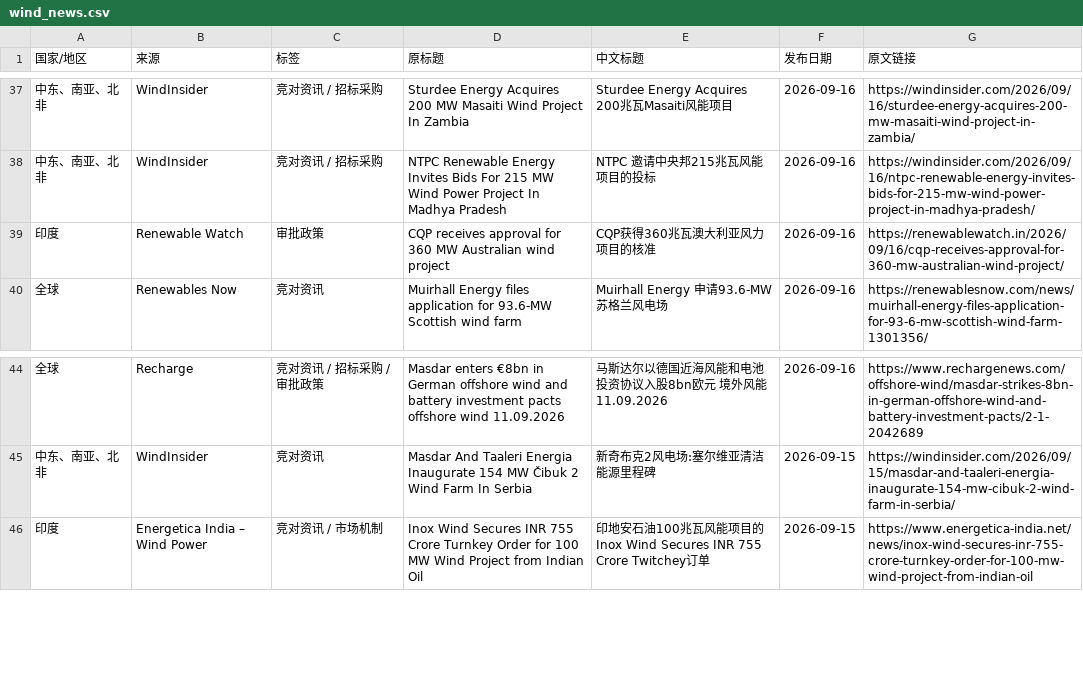
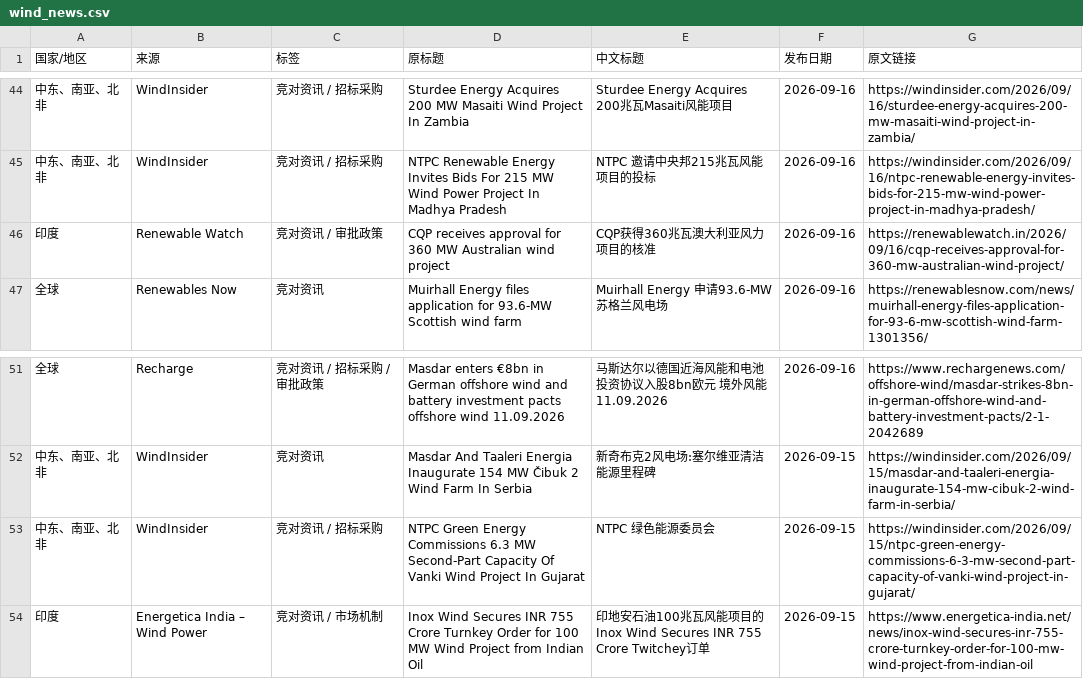
Before and after one commit to fengcy85/wind-monitor, a CSV file: site/data/wind_news.csv, drawn as a sheet; only a part is shown, gaps mark what is left out; the diff covers the shown part only.

```diff
--- a/site/data/wind_news.csv
+++ b/site/data/wind_news.csv
@@ -38,3 +45,3 @@
 中东、南亚、北非,WindInsider,竞对资讯 / 招标采购,NTPC Renewable Energy Invites Bids For 215 MW Wind Power Project In Madhya Pradesh,NTPC 邀请中央邦215兆瓦风能项目的投标,2026-09-16,https://windinsider.com/2026/09/16/ntpc-renewable-energy-invites-bids-for-215-mw-wind-power-project-in-madhya-pradesh/
-印度,Renewable Watch,审批政策,CQP receives approval for 360 MW Australian wind project,CQP获得360兆瓦澳大利亚风力项目的核准,2026-09-16,https://renewablewatch.in/2026/09/16/cqp-receives-approval-for-360-mw-australian-wind-project/
+印度,Renewable Watch,竞对资讯 / 审批政策,CQP receives approval for 360 MW Australian wind project,CQP获得360兆瓦澳大利亚风力项目的核准,2026-09-16,https://renewablewatch.in/2026/09/16/cqp-receives-approval-for-360-mw-australian-wind-project/
 全球,Renewables Now,竞对资讯,Muirhall Energy files application for 93.6-MW Scottish wind farm,Muirhall Energy 申请93.6-MW 苏格兰风电场,2026-09-16,https://renewablesnow.com/news/muirhall-energy-files-application-for-93-6-mw-scottish-wind-farm-1301356/
@@ -45,2 +52,3 @@
 中东、南亚、北非,WindInsider,竞对资讯,Masdar And Taaleri Energia Inaugurate 154 MW Čibuk 2 Wind Farm In Serbia,新奇布克2风电场:塞尔维亚清洁能源里程碑,2026-09-15,https://windinsider.com/2026/09/15/masdar-and-taaleri-energia-inaugurate-154-mw-cibuk-2-wind-farm-in-serbia/
+中东、南亚、北非,WindInsider,竞对资讯 / 招标采购,NTPC Green Energy Commissions 6.3 MW Second-Part Capacity Of Vanki Wind Project In Gujarat,NTPC 绿色能源委员会,2026-09-15,https://windinsider.com/2026/09/15/ntpc-green-energy-commissions-6-3-mw-second-part-capacity-of-vanki-wind-project-in-gujarat/
 印度,Energetica India – Wind Power,竞对资讯 / 市场机制,Inox Wind Secures INR 755 Crore Turnkey Order for 100 MW Wind Project from Indian Oil,印地安石油100兆瓦风能项目的Inox Wind Secures INR 755 Crore Twitchey订单,2026-09-15,https://www.energetica-india.net/news/inox-wind-secures-inr-755-crore-turnkey-order-for-100-mw-wind-project-from-indian-oil
```
Also changed, not shown: 8 added rows, 1 moved row and 8 edited cells elsewhere in this file, 5 other files.
